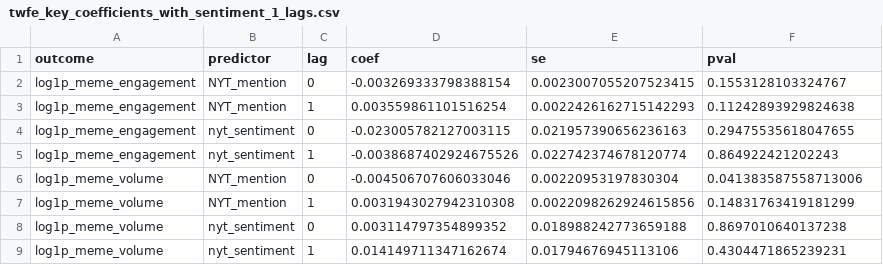
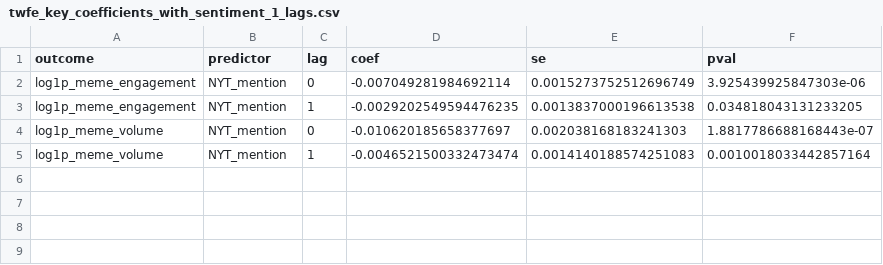
Before and after one commit to dil-beszabo/szakdolgozat, a CSV file: data/derived/twfe_key_coefficients_with_sentiment_1_lags.csv, drawn as a sheet.

```diff
--- a/data/derived/twfe_key_coefficients_with_sentiment_1_lags.csv
+++ b/data/derived/twfe_key_coefficients_with_sentiment_1_lags.csv
@@ -1,9 +1,5 @@
 outcome,predictor,lag,coef,se,pval
-log1p_meme_engagement,NYT_mention,0,-0.003269333798388154,0.0023007055207523415,0.1553128103324767
-log1p_meme_engagement,NYT_mention,1,0.003559861101516254,0.0022426162715142293,0.11242893929824638
-log1p_meme_engagement,nyt_sentiment,0,-0.023005782127003115,0.021957390656236163,0.29475535618047655
-log1p_meme_engagement,nyt_sentiment,1,-0.0038687402924675526,0.022742374678120774,0.864922421202243
-log1p_meme_volume,NYT_mention,0,-0.004506707606033046,0.00220953197830304,0.041383587558713006
-log1p_meme_volume,NYT_mention,1,0.0031943027942310308,0.0022098262924615856,0.14831763419181299
-log1p_meme_volume,nyt_sentiment,0,0.003114797354899352,0.018988242773659188,0.8697010640137238
-log1p_meme_volume,nyt_sentiment,1,0.014149711347162674,0.01794676945113106,0.4304471865239231
+log1p_meme_engagement,NYT_mention,0,-0.007049281984692114,0.0015273752512696749,3.925439925847303e-06
+log1p_meme_engagement,NYT_mention,1,-0.0029202549594476235,0.0013837000196613538,0.034818043131233205
+log1p_meme_volume,NYT_mention,0,-0.010620185658377697,0.002038168183241303,1.8817786688168443e-07
+log1p_meme_volume,NYT_mention,1,-0.0046521500332473474,0.0014140188574251083,0.0010018033442857164
```
Also changed, not shown: data/derived/twfe_key_coefficients_mention_only_3_lags.csv, data/derived/twfe_key_coefficients_mention_only_4_lags.csv, 13 other files.
